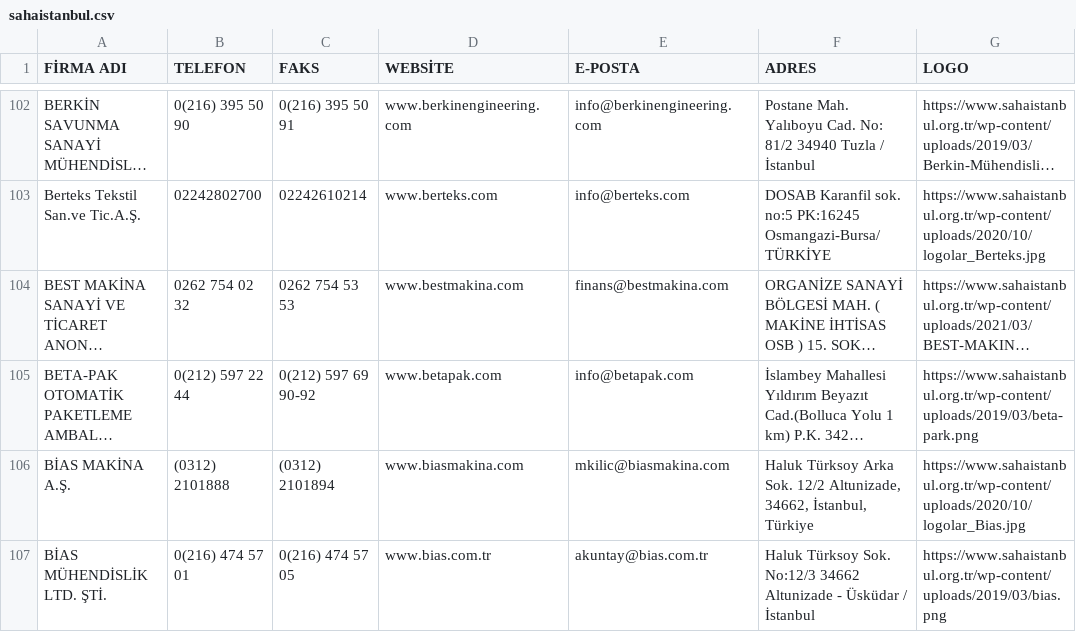
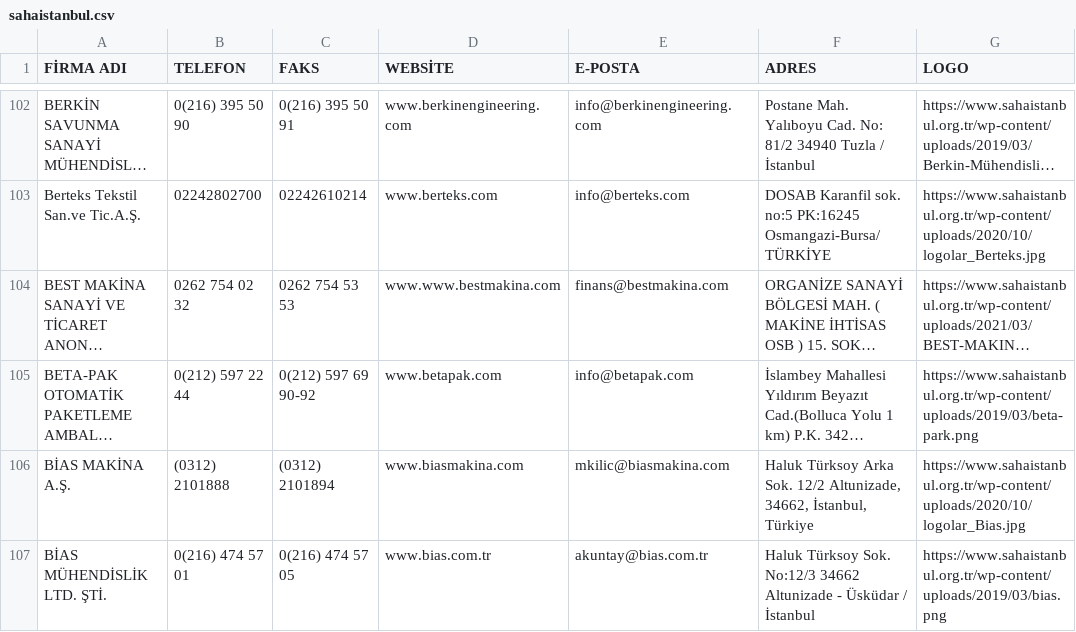
Before and after one commit to ahmetcadirci25/sahaistanbul, a CSV file: sahaistanbul.csv, drawn as a sheet; only a part is shown, gaps mark what is left out; long unchanged cells end in …; the diff covers the shown part only; the diff names each change by its address in the sheet, - before the commit and + after, or states it on an @@ line.

```diff
--- a/sahaistanbul.csv
+++ b/sahaistanbul.csv
-D104 (WEBSİTE): www.bestmakina.com
+D104 (WEBSİTE): www.www.bestmakina.com
```
Also changed, not shown: 8 edited cells elsewhere in this file.
